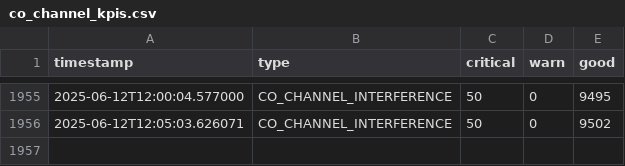
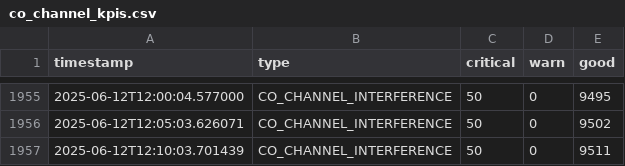
Before and after one commit to lesferrell/Reports, a CSV file: co_channel_kpis.csv, drawn as a sheet; only a part is shown, gaps mark what is left out; the diff names each change by its address in the sheet, - before the commit and + after, or states it on an @@ line.

```diff
--- a/co_channel_kpis.csv
+++ b/co_channel_kpis.csv
+row 1957: 2025-06-12T12:10:03.701439 | CO_CHANNEL_INTERFERENCE | 50 | 0 | 9511
```
Also changed, not shown: adjacent_ch_interf_kpis.csv, coverage_kpis.csv, 4 other files.
